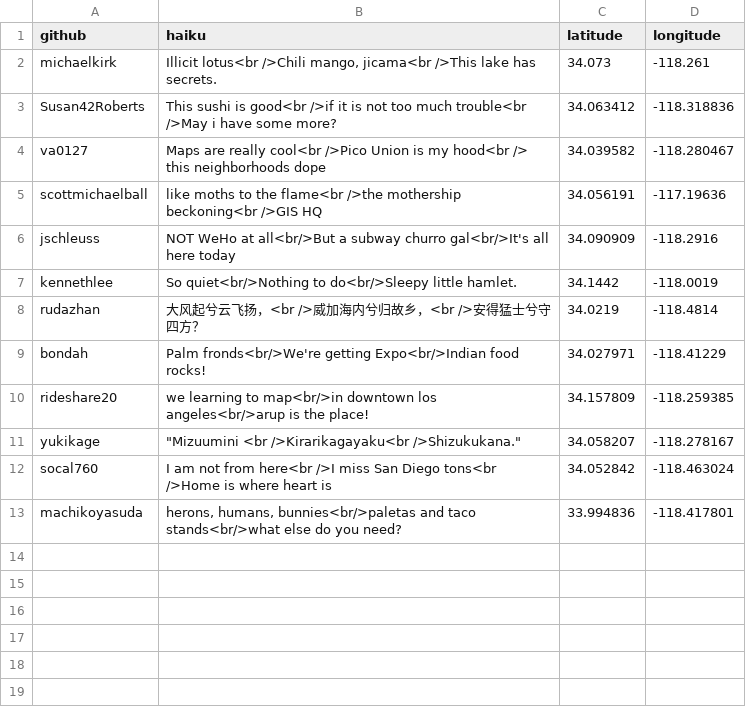
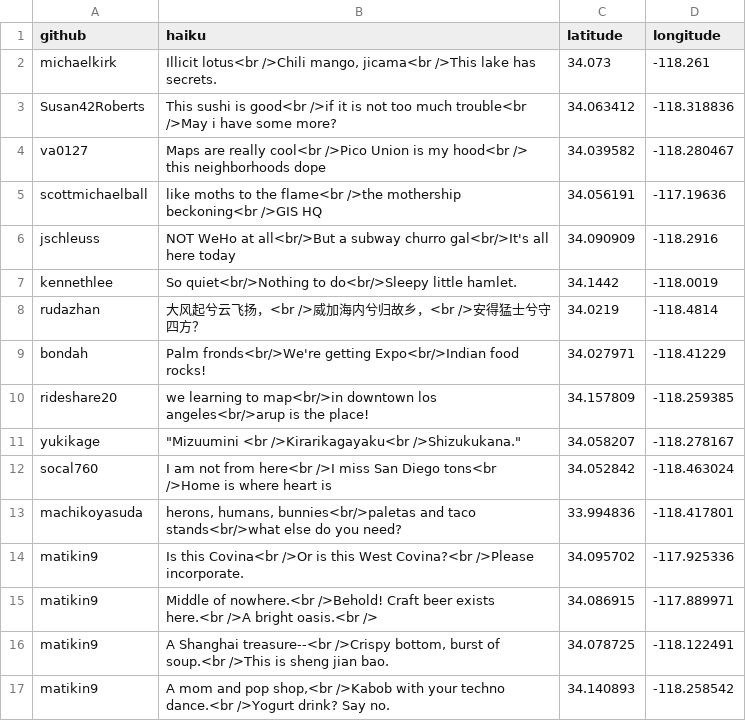
Before and after one commit to matikin9/neighborhoods, a CSV file: haikus.csv, drawn as a sheet; the diff names each change by its address in the sheet, - before the commit and + after, or states it on an @@ line.

Commit message:
Haikus from Nina
From the San Gabriel Valley and further east.

```diff
--- a/haikus.csv
+++ b/haikus.csv
+row 14: matikin9 | Is this Covina<br />Or is this West Covina?<br />Please incorporate. | 34.095702 | -117.925336
+row 15: matikin9 | Middle of nowhere.<br />Behold! Craft beer exists here.<br />A bright oasis.<br /> | 34.086915 | -117.889971
+row 16: matikin9 | A Shanghai treasure--<br />Crispy bottom, burst of soup.<br />This is sheng jian bao. | 34.078725 | -118.122491
+row 17: matikin9 | A mom and pop shop,<br />Kabob with your techno dance.<br />Yogurt drink? Say no. | 34.140893 | -118.258542
```
